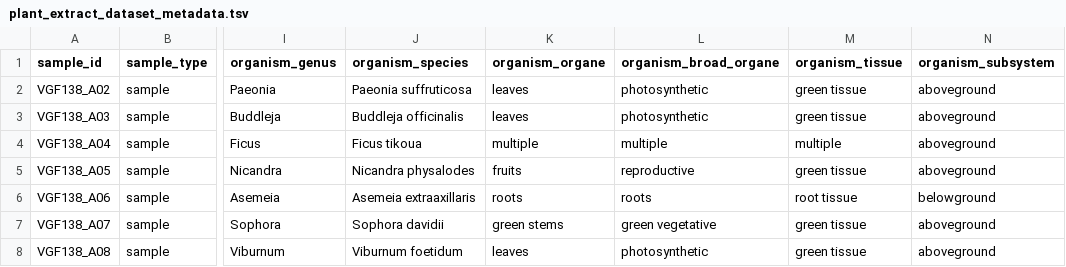
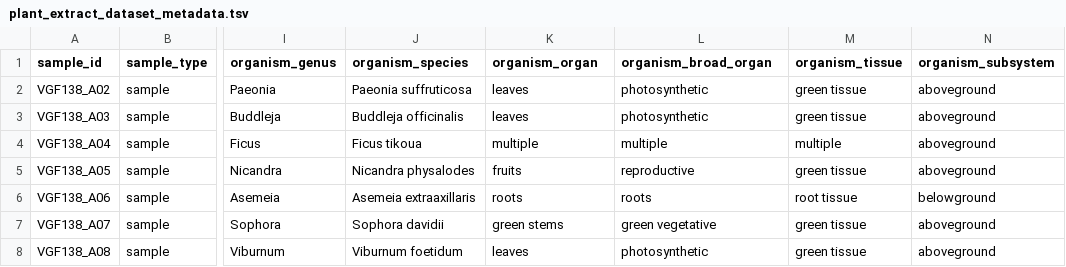
Before and after one commit to mandelbrot-project/memo_publication_examples, a TSV file: 01_input_data/03_plant_extract_dataset/metadata/plant_extract_dataset_metadata.tsv, drawn as a sheet; only a part is shown, gaps mark what is left out; the diff names each change by its address in the sheet, - before the commit and + after, or states it on an @@ line.

```diff
--- a/01_input_data/03_plant_extract_dataset/metadata/plant_extract_dataset_metadata.tsv
+++ b/01_input_data/03_plant_extract_dataset/metadata/plant_extract_dataset_metadata.tsv
-K1: organism_organe
+K1: organism_organ
-L1: organism_broad_organe
+L1: organism_broad_organ
```
Also changed, not shown: 01_input_data/03_plant_extract_dataset/metadata/metadata_waltheria.csv, 3 other files.
